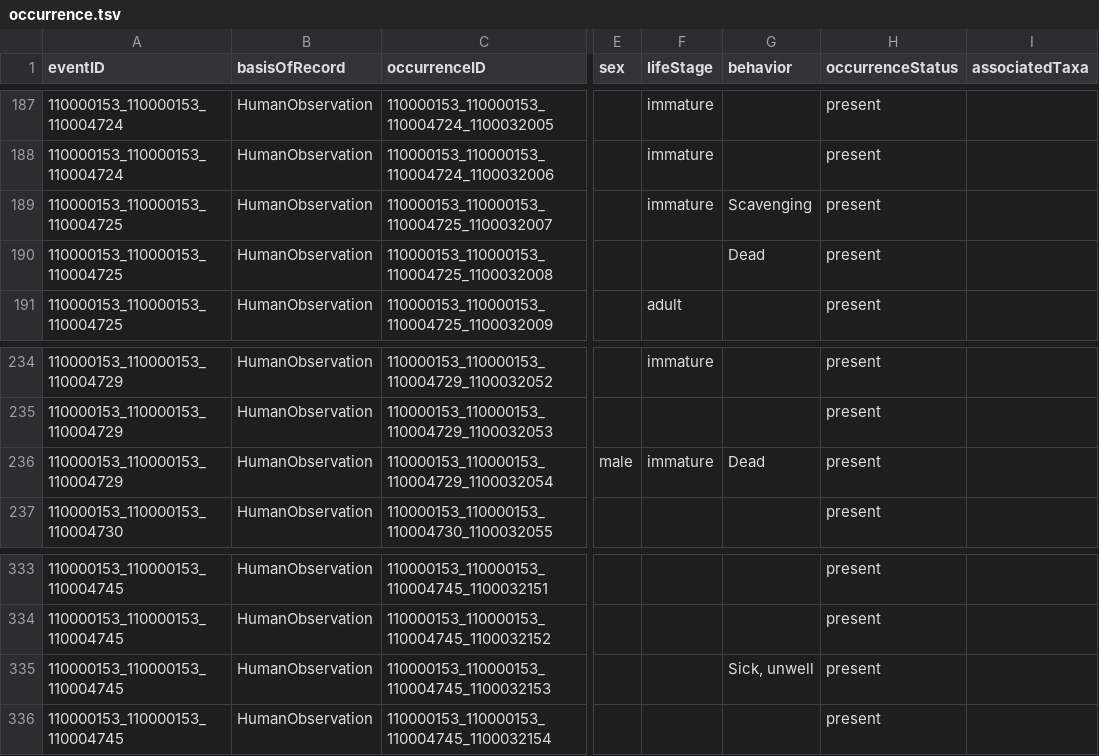
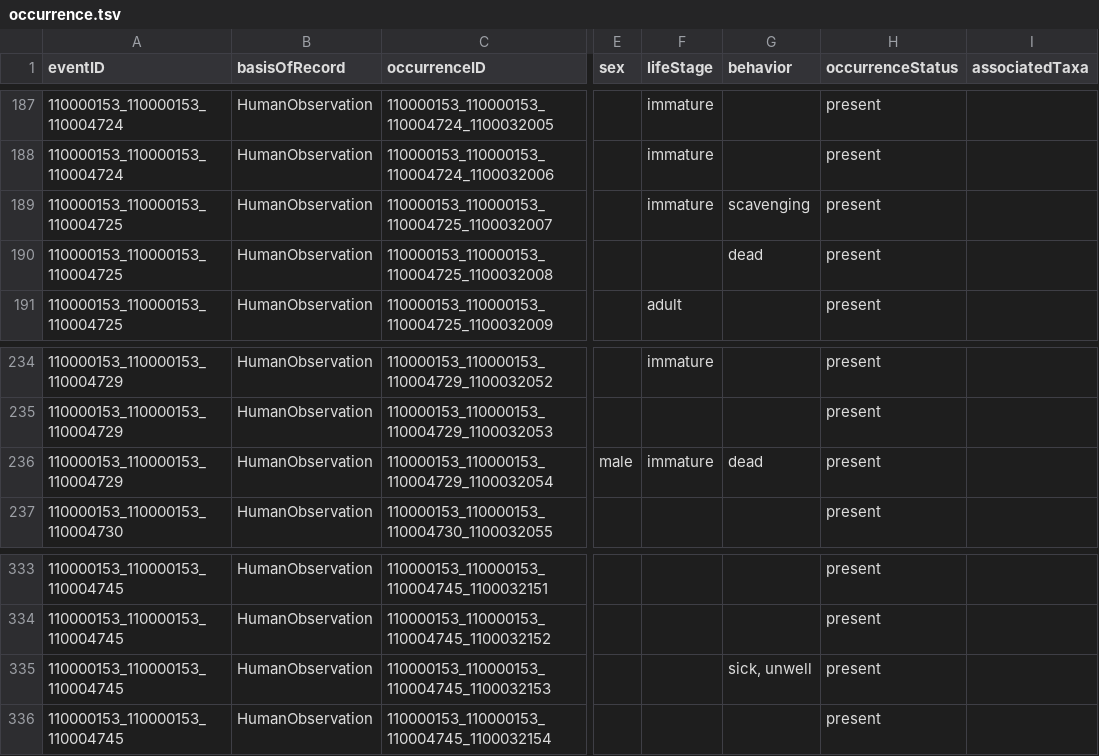
Before and after one commit to EMODnet/esas2obis, a TSV file: data/processed_sample/occurrence.tsv, drawn as a sheet; only a part is shown, gaps mark what is left out; the diff names each change by its address in the sheet, - before the commit and + after, or states it on an @@ line.

```diff
--- a/data/processed_sample/occurrence.tsv
+++ b/data/processed_sample/occurrence.tsv
-G189 (behavior): Scavenging
+G189 (behavior): scavenging
-G190 (behavior): Dead
+G190 (behavior): dead
-G236 (behavior): Dead
+G236 (behavior): dead
-G335 (behavior): Sick, unwell
+G335 (behavior): sick, unwell
```
Also changed, not shown: 2 other files.
